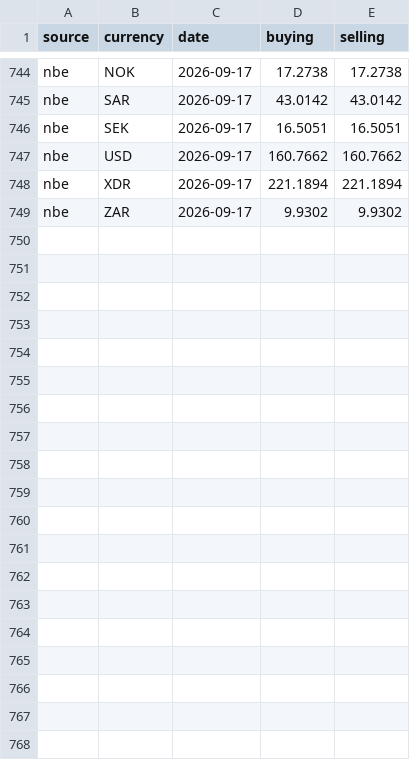
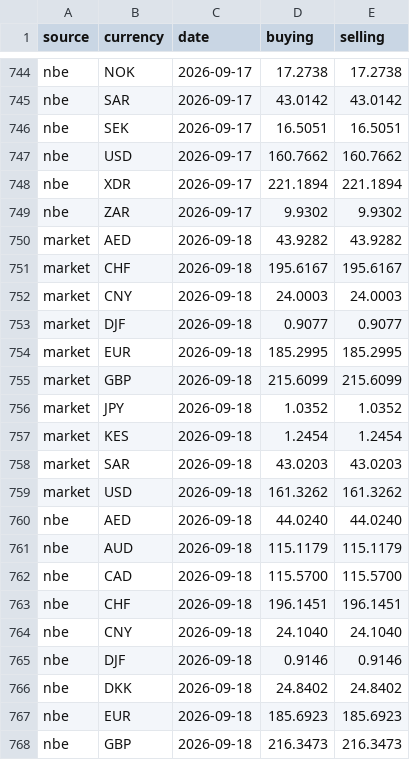
Before and after one commit to melastore/birrwatch, a CSV file: data/rates.csv, drawn as a sheet; only a part is shown, gaps mark what is left out; the diff covers the shown part only; the diff names each change by its address in the sheet, - before the commit and + after, or states it on an @@ line.

Commit message:
data: rates for 2026-09-18

```diff
--- a/data/rates.csv
+++ b/data/rates.csv
+row 750: market | AED | 2026-09-18 | 43.9282 | 43.9282
+row 751: market | CHF | 2026-09-18 | 195.6167 | 195.6167
+row 752: market | CNY | 2026-09-18 | 24.0003 | 24.0003
+row 753: market | DJF | 2026-09-18 | 0.9077 | 0.9077
+row 754: market | EUR | 2026-09-18 | 185.2995 | 185.2995
+row 755: market | GBP | 2026-09-18 | 215.6099 | 215.6099
+row 756: market | JPY | 2026-09-18 | 1.0352 | 1.0352
+row 757: market | KES | 2026-09-18 | 1.2454 | 1.2454
+row 758: market | SAR | 2026-09-18 | 43.0203 | 43.0203
+row 759: market | USD | 2026-09-18 | 161.3262 | 161.3262
+row 760: nbe | AED | 2026-09-18 | 44.0240 | 44.0240
+row 761: nbe | AUD | 2026-09-18 | 115.1179 | 115.1179
+row 762: nbe | CAD | 2026-09-18 | 115.5700 | 115.5700
+row 763: nbe | CHF | 2026-09-18 | 196.1451 | 196.1451
+row 764: nbe | CNY | 2026-09-18 | 24.1040 | 24.1040
+row 765: nbe | DJF | 2026-09-18 | 0.9146 | 0.9146
+row 766: nbe | DKK | 2026-09-18 | 24.8402 | 24.8402
+row 767: nbe | EUR | 2026-09-18 | 185.6923 | 185.6923
+row 768: nbe | GBP | 2026-09-18 | 216.3473 | 216.3473
```
Also changed, not shown: 10 added rows elsewhere in this file.
